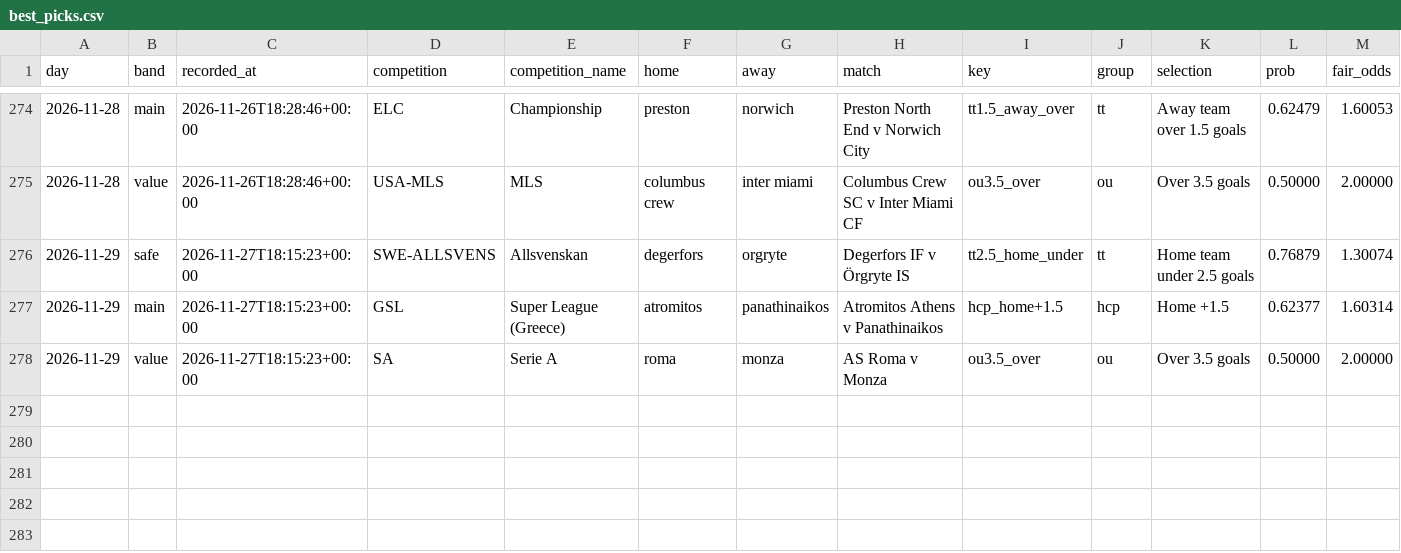
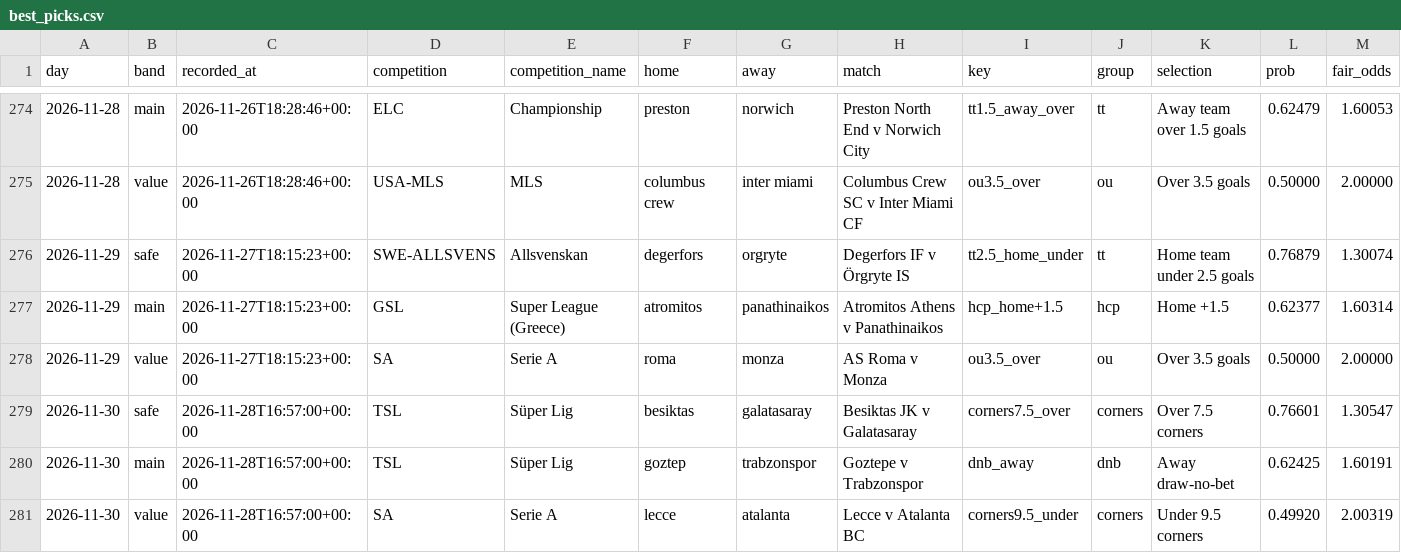
Before and after one commit to footballbettingh/football-hub, a CSV file: data/best_picks.csv, drawn as a sheet; only a part is shown, gaps mark what is left out; rows hold the shown columns only; the diff names each change by its address in the sheet, - before the commit and + after, or states it on an @@ line.

```diff
--- a/data/best_picks.csv
+++ b/data/best_picks.csv
+row 279: 2026-11-30 | safe | 2026-11-28T16:57:00+00:00 | TSL | Süper Lig | besiktas | galatasaray | Besiktas JK v Galatasaray | corners7.5_over | corners | Over 7.5 corners | 0.76601 | 1.30547
+row 280: 2026-11-30 | main | 2026-11-28T16:57:00+00:00 | TSL | Süper Lig | goztep | trabzonspor | Goztepe v Trabzonspor | dnb_away | dnb | Away draw-no-bet | 0.62425 | 1.60191
+row 281: 2026-11-30 | value | 2026-11-28T16:57:00+00:00 | SA | Serie A | lecce | atalanta | Lecce v Atalanta BC | corners9.5_under | corners | Under 9.5 corners | 0.49920 | 2.00319
```
Also changed, not shown: 1 other file.
